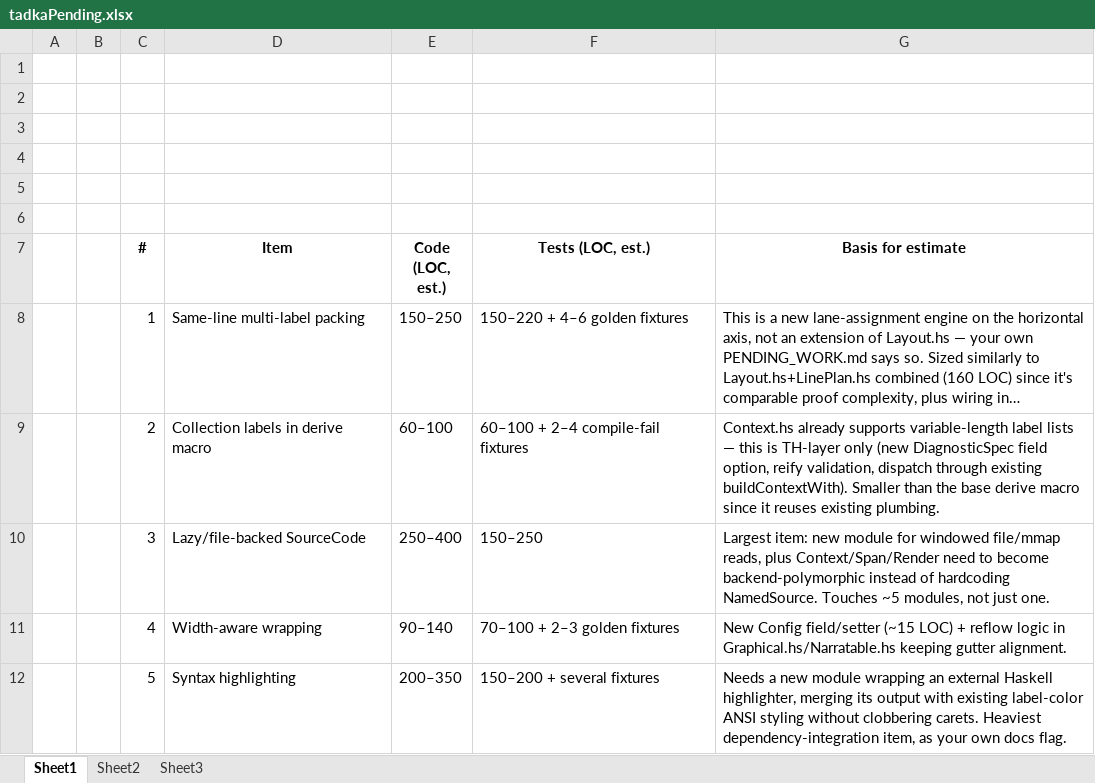
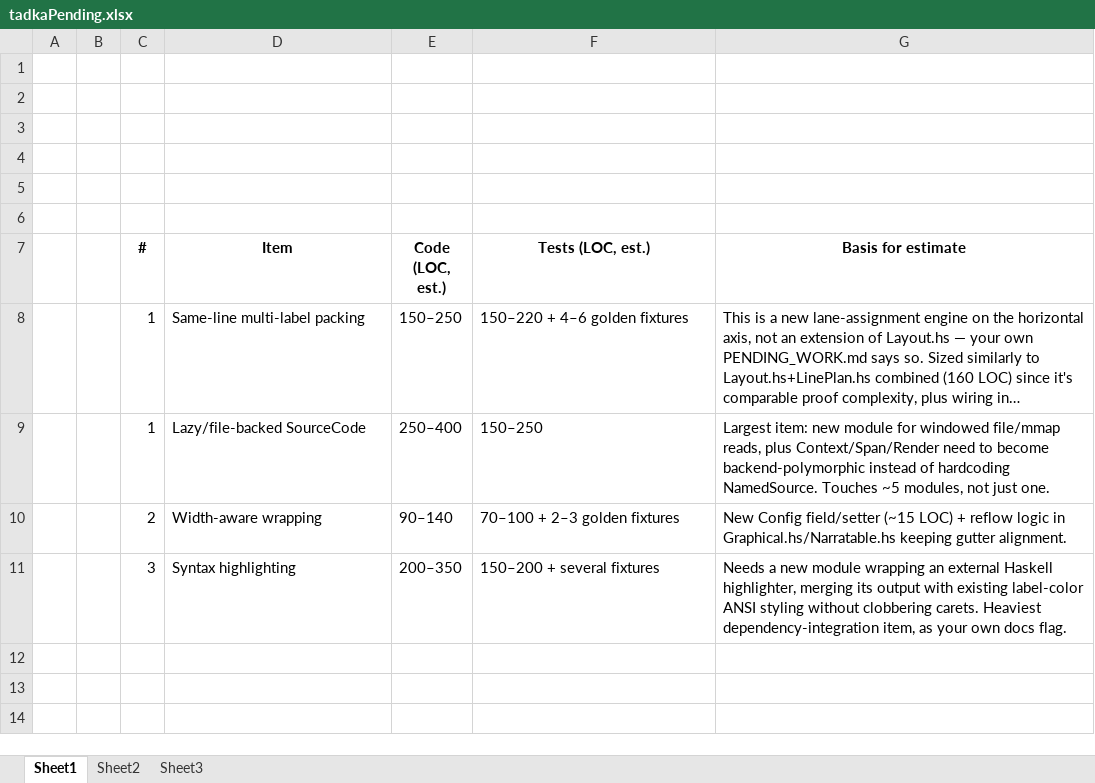
Before and after one commit to Bombay-Boyz/tadka, an Excel workbook: tadkaPending.xlsx, sheet Sheet1, drawn as a sheet; long unchanged cells end in …; values as stored, in another font and other column widths than the file's, no borders; removed rows and columns are numbered as before the commit, all else as after; the diff names each change by its address in the sheet, - before the commit and + after, or states it on an @@ line.

```diff
--- a/tadkaPending.xlsx (sheet Sheet1)
+++ b/tadkaPending.xlsx (sheet Sheet1)
-row 9:  |  | 2 | Collection labels in derive macro | 60–100 | 60–100 + 2–4 compile-fail fixtures | Context.hs already supports variable-length label lists — this is TH-layer only (new DiagnosticSpec field option, reify validation, dispatch through existing buildContextWith). Smaller than the base derive macro since it reuses existing plumbing.
-C9 (#): 3
+C9 (#): 1
-C10 (#): 4
+C10 (#): 2
-C11 (#): 5
+C11 (#): 3
```
Also changed, not shown: 6 other files.
